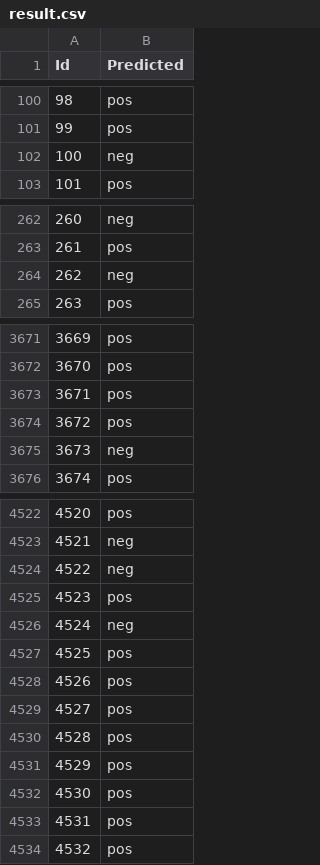
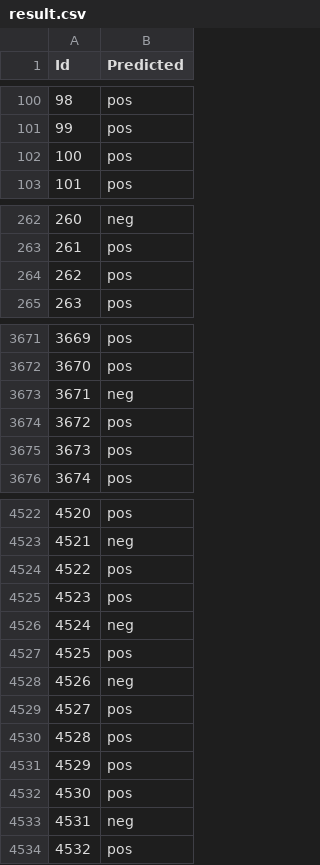
Before and after one commit to rubenIng93/Exam_project, a CSV file: result.csv, drawn as a sheet; only a part is shown, gaps mark what is left out; the diff covers the shown part only.

Commit message:
Best Process: f1- score is 0.96 LEADERBOARD SCORE: 0.970 add min_df=4 in the vectorizer, it doesn't improve the result

```diff
--- a/result.csv
+++ b/result.csv
@@ -101,3 +101,3 @@ Id,Predicted
 99,pos
-100,neg
+100,pos
 101,pos
@@ -263,3 +263,3 @@ Id,Predicted
 261,pos
-262,neg
+262,pos
 263,pos
@@ -3672,5 +3672,5 @@ Id,Predicted
 3670,pos
-3671,pos
+3671,neg
 3672,pos
-3673,neg
+3673,pos
 3674,pos
@@ -4523,3 +4523,3 @@ Id,Predicted
 4521,neg
-4522,neg
+4522,pos
 4523,pos
@@ -4527,3 +4527,3 @@ Id,Predicted
 4525,pos
-4526,pos
+4526,neg
 4527,pos
@@ -4532,3 +4532,3 @@ Id,Predicted
 4530,pos
-4531,pos
+4531,neg
 4532,pos
```
Also changed, not shown: 133 edited cells elsewhere in this file, 3 other files.
